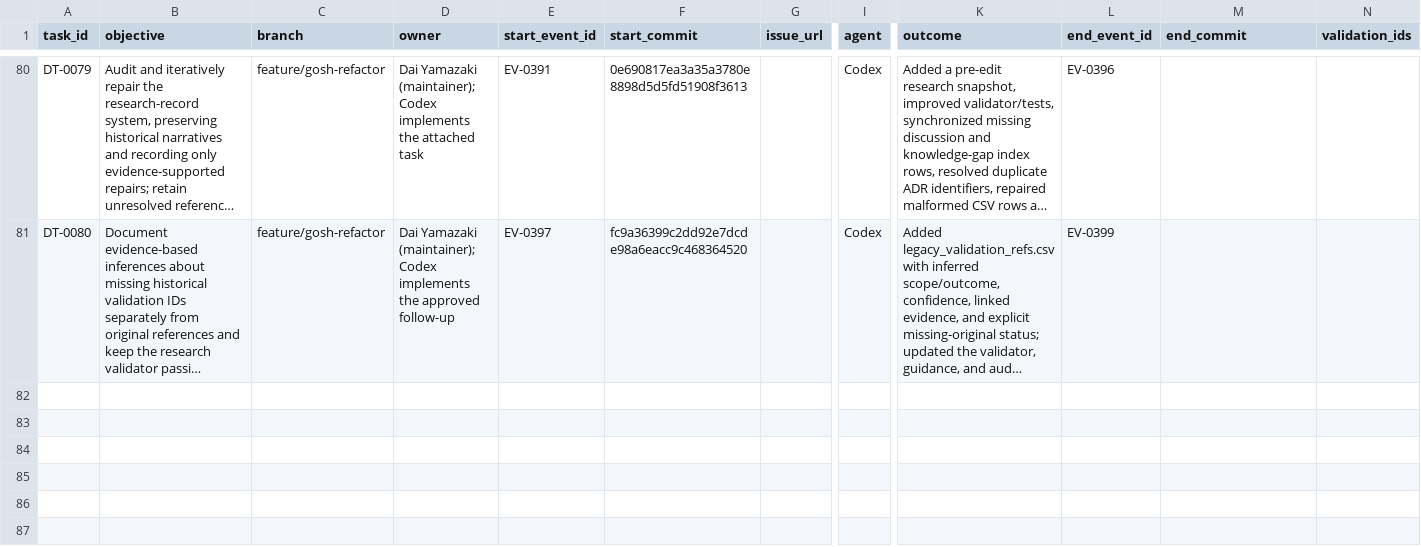
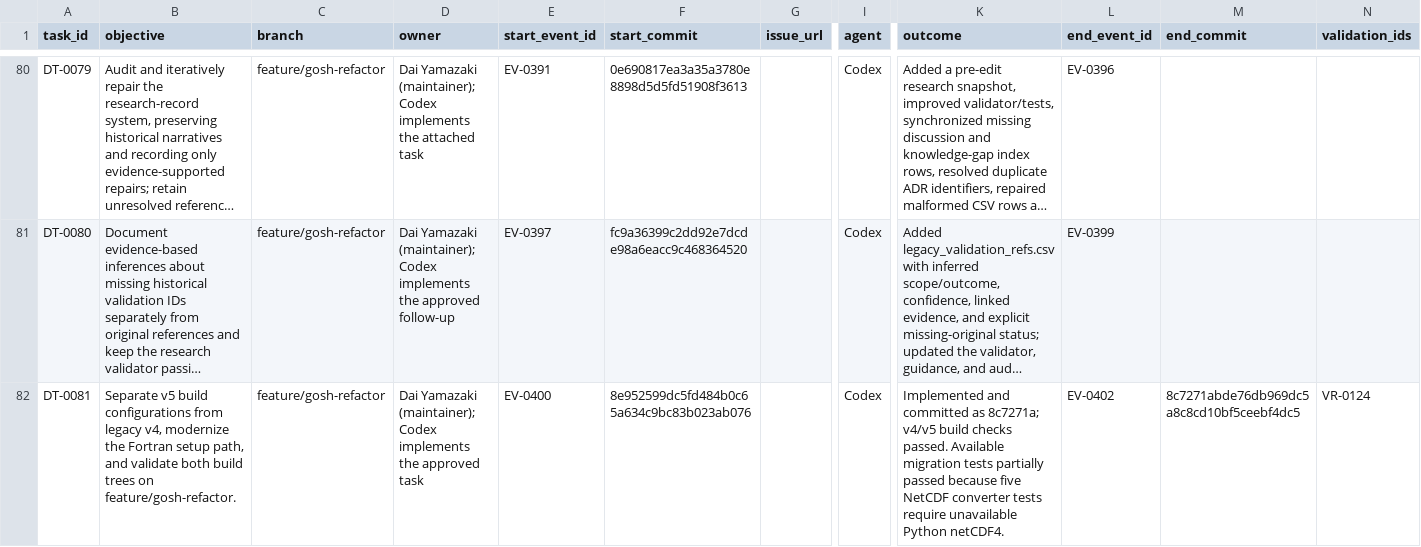
Before and after one commit to global-hydrodynamics/CaMa-Flood_v4, a CSV file: research/development_tasks.csv, drawn as a sheet; only a part is shown, gaps mark what is left out; long unchanged cells end in …; rows hold the shown columns only; the diff names each change by its address in the sheet, - before the commit and + after, or states it on an @@ line.

```diff
--- a/research/development_tasks.csv
+++ b/research/development_tasks.csv
+row 82: DT-0081 | Separate v5 build configurations from legacy v4, modernize the Fortran setup path, and validate both build trees on feature/gosh-refactor. | feature/gosh-refactor | Dai Yamazaki (maintainer); Codex implements the approved task | EV-0400 | 8e952599dc5fd484b0c65a634c9bc83b023ab076 |  | Codex | Implemented and committed as 8c7271a; v4/v5 build checks passed. Available migration tests partially passed because five NetCDF converter tests require unavailable Python netCDF4. | EV-0402 | 8c7271abde76db969dc5a8c8cd10bf5ceebf4dc5 | VR-0124
```
Also changed, not shown: research/events.csv, research/validation_runs.csv, 1 other file.
